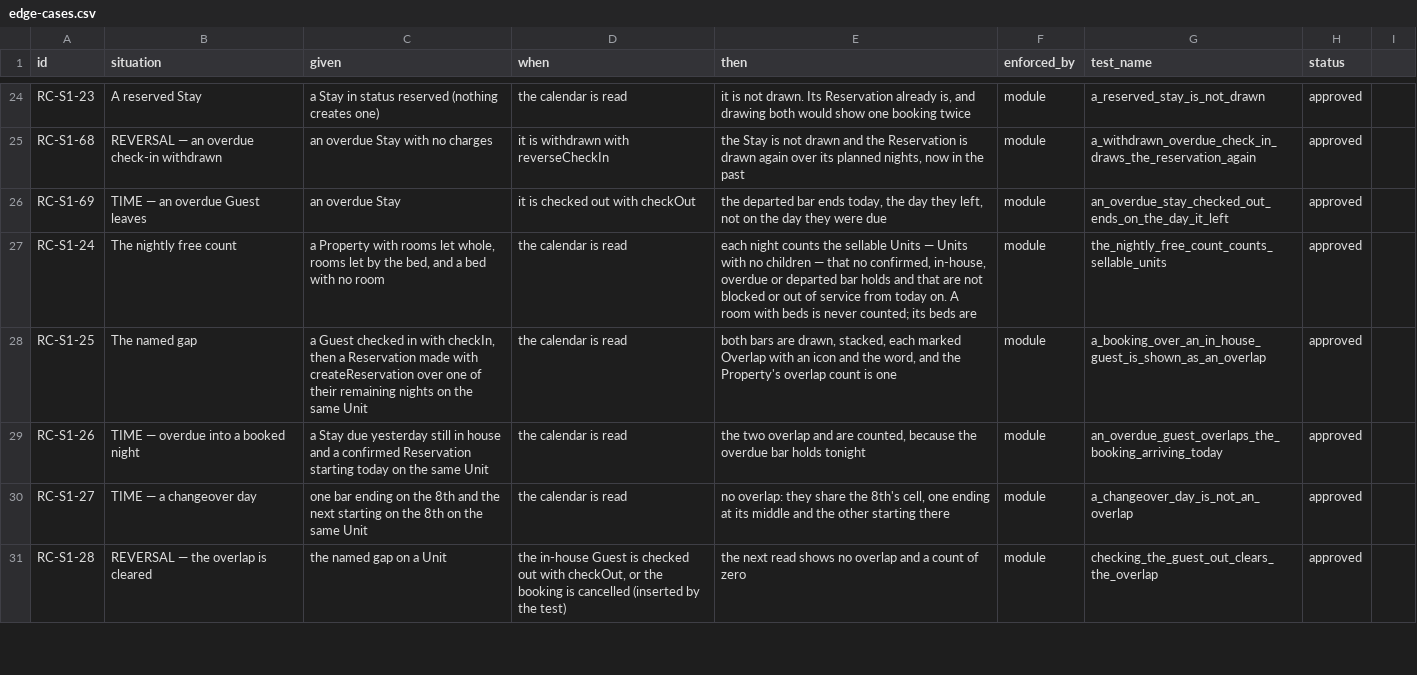
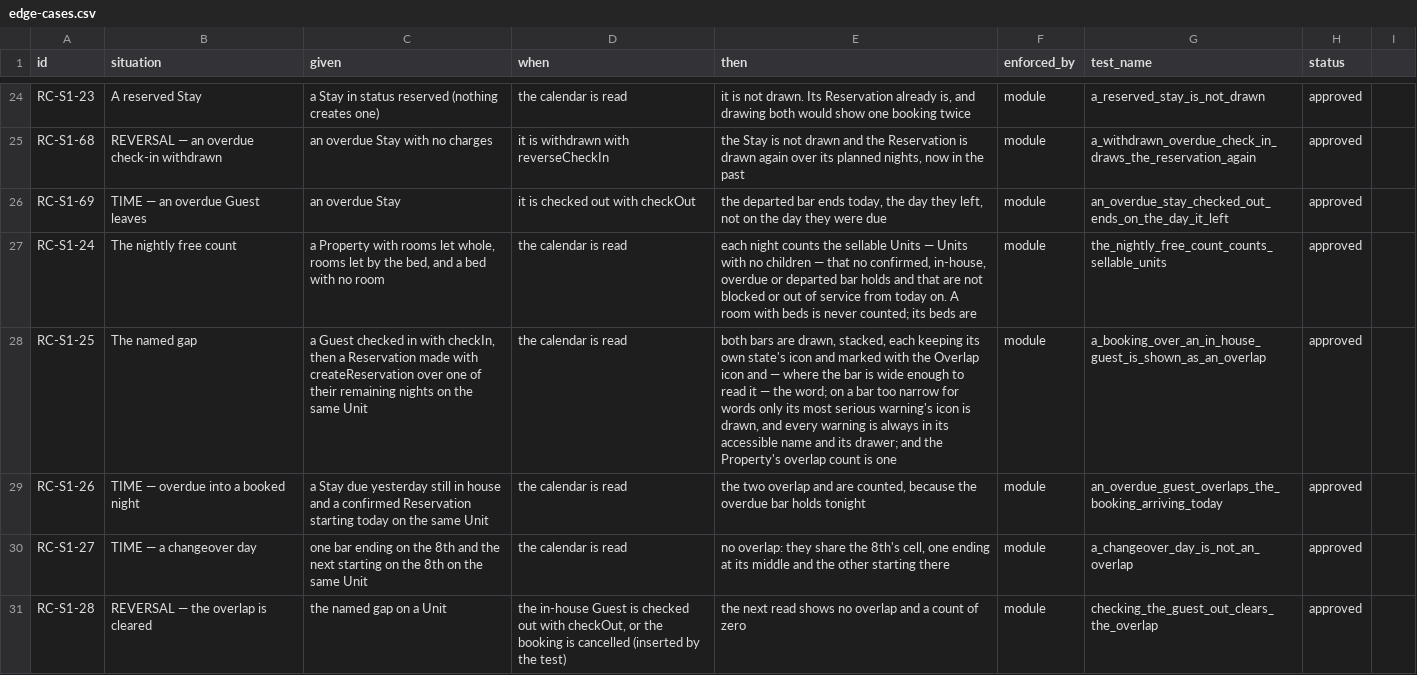
Before and after one commit to prizic/ranza, a CSV file: docs/features/room-calendar/edge-cases.csv, drawn as a sheet; only a part is shown, gaps mark what is left out; the diff covers the shown part only.

Commit message:
feat(workspace): the room calendar
A read-only Front Office screen (RANZ-25): rooms and beds against days,
bookings and Stays as half-day bars, overlaps stacked and marked with an
icon and, where it fits, the word; blocks hatched from today; a nightly
free row; floor, search, requested and departed filters; beds folded to
per-night counts; a drawer that links to where each command lives.

The view lives in the URL and the length and toggles in a cookie. It polls
like Arrivals, keeps the last calendar when a read fails, and puts back a
window that cannot be opened. Arabic mirrors by construction and the drawer
opens from the reader's side.

Design and 93 edge cases in docs/features/room-calendar; four rows refined
after review (RC-S1-25, -29, -39, -52) and one narrowed (RC-S1-61).

```diff
--- a/docs/features/room-calendar/edge-cases.csv
+++ b/docs/features/room-calendar/edge-cases.csv
@@ -27,3 +27,3 @@ RC-S1-69,TIME — an overdue Guest leaves,an overdue Stay,it is checked out with
 RC-S1-24,The nightly free count,"a Property with rooms let whole, rooms let by the bed, and a bed with no room",the calendar is read,"each night counts the sellable Units — Units with no children — that no confirmed, in-house, overdue or departed bar holds and that are not blocked or out of service from today on. A room with beds is never counted; its beds are",module,the_nightly_free_count_counts_sellable_units,approved
-RC-S1-25,The named gap,"a Guest checked in with checkIn, then a Reservation made with createReservation over one of their remaining nights on the same Unit",the calendar is read,"both bars are drawn, stacked, each marked Overlap with an icon and the word, and the Property's overlap count is one",module,a_booking_over_an_in_house_guest_is_shown_as_an_overlap,approved
+RC-S1-25,The named gap,"a Guest checked in with checkIn, then a Reservation made with createReservation over one of their remaining nights on the same Unit",the calendar is read,"both bars are drawn, stacked, each keeping its own state's icon and marked with the Overlap icon and — where the bar is wide enough to read it — the word; on a bar too narrow for words only its most serious warning's icon is drawn, and every warning is always in its accessible name and its drawer; and the Property's overlap count is one",module,a_booking_over_an_in_house_guest_is_shown_as_an_overlap,approved
 RC-S1-26,TIME — overdue into a booked night,a Stay due yesterday still in house and a confirmed Reservation starting today on the same Unit,the calendar is read,"the two overlap and are counted, because the overdue bar holds tonight",module,an_overdue_guest_overlaps_the_booking_arriving_today,approved
```
Also changed, not shown: 12 edited cells elsewhere in this file, 23 other files.
